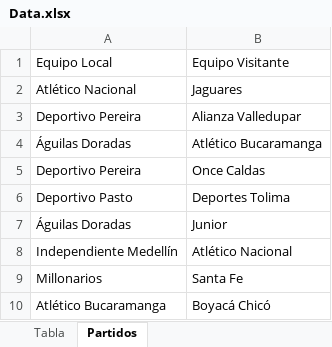
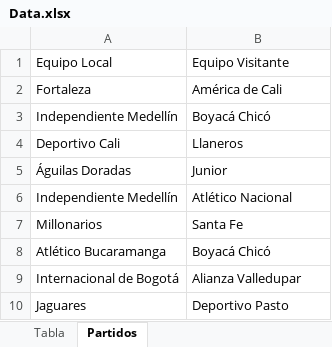
Before and after one commit to daniels13ca/simulador_liga, an Excel workbook: Data.xlsx, sheet Partidos, drawn as a sheet; only a part is shown; the shorter side is filled out with more unchanged rows; values as stored, in another font and other column widths than the file's, no borders; removed rows and columns are numbered as before the commit, all else as after; the diff names each change by its address in the sheet, - before the commit and + after, or states it on an @@ line.

```diff
--- a/Data.xlsx (sheet Partidos)
+++ b/Data.xlsx (sheet Partidos)
-row 2: Atlético Nacional | Jaguares
-row 3: Deportivo Pereira | Alianza Valledupar
-row 4: Águilas Doradas | Atlético Bucaramanga
-row 5: Deportivo Pereira | Once Caldas
-row 6: Deportivo Pasto | Deportes Tolima
+row 2: Fortaleza | América de Cali
+row 3: Independiente Medellín | Boyacá Chicó
+row 4: Deportivo Cali | Llaneros
```
Also changed, not shown: sheet Tabla, Resultados.xlsx, 6 other files.
